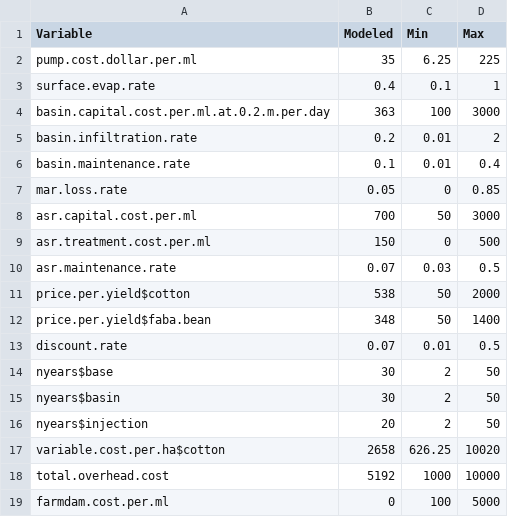
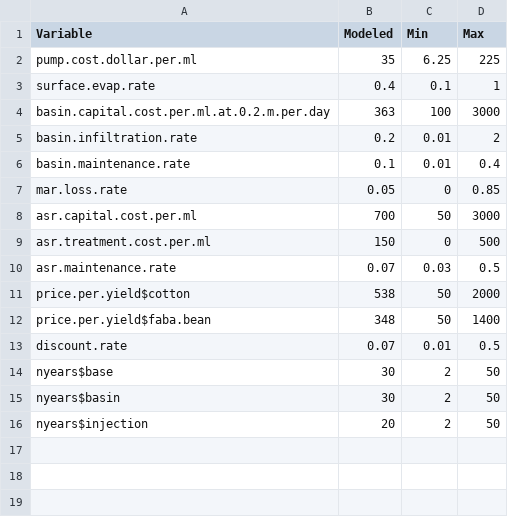
Before and after one commit to josephguillaume/mar-under-uncertainty, a CSV file: cost_benefit_par_ranges.csv, drawn as a sheet; the diff names each change by its address in the sheet, - before the commit and + after, or states it on an @@ line.

Commit message:
Remove additional variables from ranges

```diff
--- a/cost_benefit_par_ranges.csv
+++ b/cost_benefit_par_ranges.csv
-row 17: variable.cost.per.ha$cotton | 2658 | 626.25 | 10020
-row 18: total.overhead.cost | 5192 | 1000 | 10000
-row 19: farmdam.cost.per.ml | 0 | 100 | 5000
```
